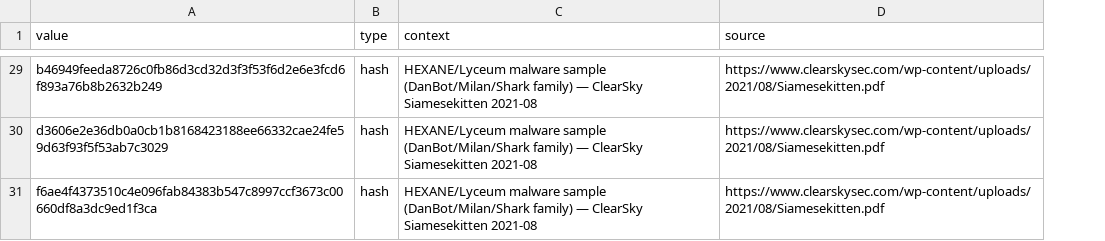
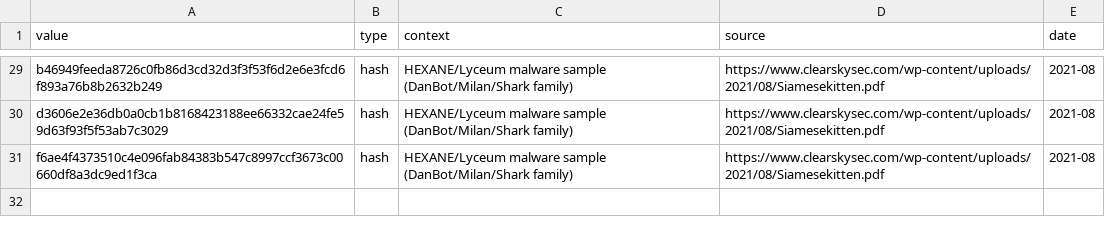
Before and after one commit to DashTX707/mena-detection-library, a CSV file: actors/hexane/iocs/iocs.csv, drawn as a sheet; only a part is shown, gaps mark what is left out; the diff covers the shown part only; the diff names each change by its address in the sheet, - before the commit and + after, or states it on an @@ line.

```diff
--- a/actors/hexane/iocs/iocs.csv
+++ b/actors/hexane/iocs/iocs.csv
+column E (date), rows 29-31: all 2021-08
-C29:C31 (context): …(DanBot/Milan/Shark family) — ClearSky Siamesekitten 2021-08
+C29:C31 (context): …(DanBot/Milan/Shark family)
```
Also changed, not shown: 27 edited cells elsewhere in this file, actors/apt39/iocs/iocs.csv.
